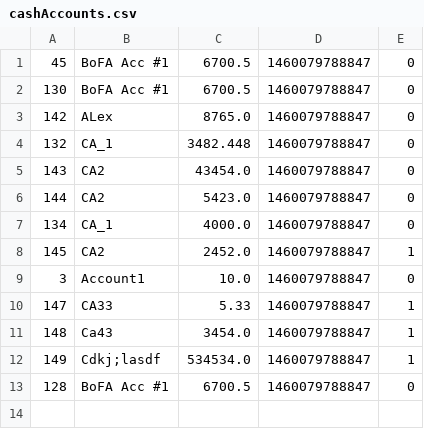
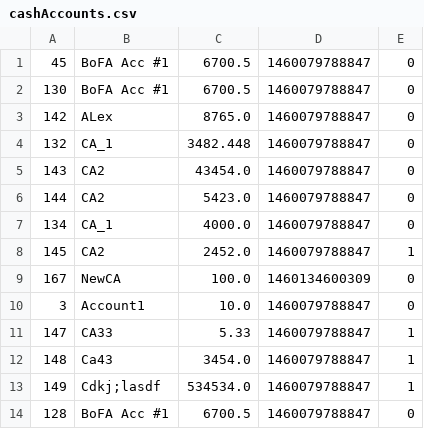
Before and after one commit to thunder033/262DesignProject, a CSV file: data/cashAccounts.csv, drawn as a sheet.

```diff
--- a/data/cashAccounts.csv
+++ b/data/cashAccounts.csv
@@ -8,2 +8,3 @@
 "145","CA2","2452.0","1460079788847","1"
+"167","NewCA","100.0","1460134600309","0"
 "3","Account1","10.0","1460079788847","0"
```
Also changed, not shown: data/portfolios.csv, 4 other files.
